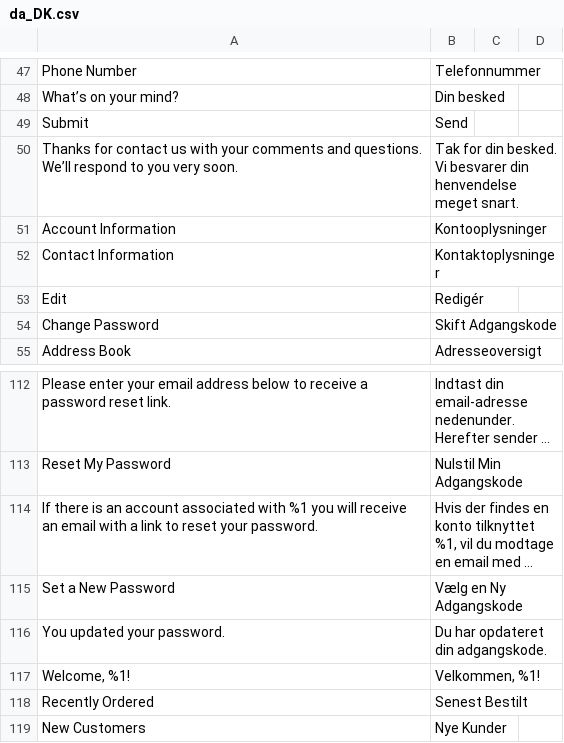
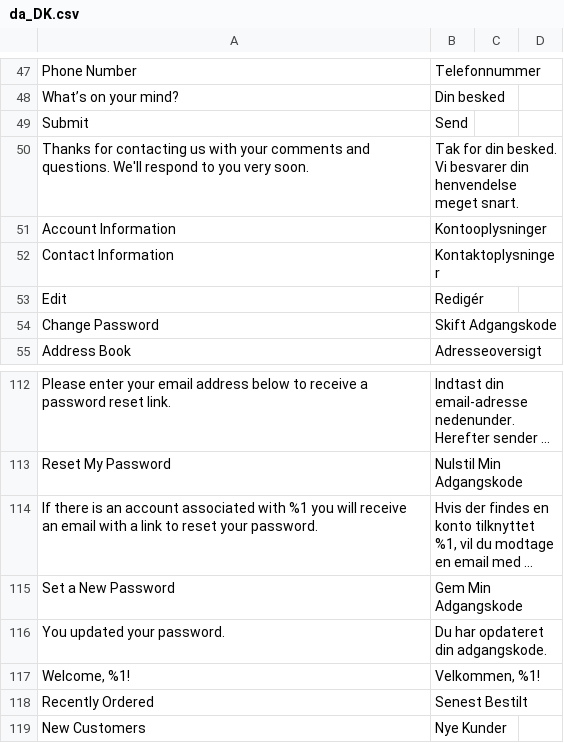
Before and after one commit to baze-magento/theme-jul, a CSV file: i18n/da_DK.csv, drawn as a sheet; only a part is shown, gaps mark what is left out; long unchanged cells end in …; the diff names each change by its address in the sheet, - before the commit and + after, or states it on an @@ line.

Commit message:
Change minor translations for da_DK

```diff
--- a/i18n/da_DK.csv
+++ b/i18n/da_DK.csv
-A50: Thanks for contact us with your comments and questions. We’ll respond to…
+A50: Thanks for contacting us with your comments and questions. We'll respond to…
-B115: Vælg en Ny Adgangskode
+B115: Gem Min Adgangskode
```
